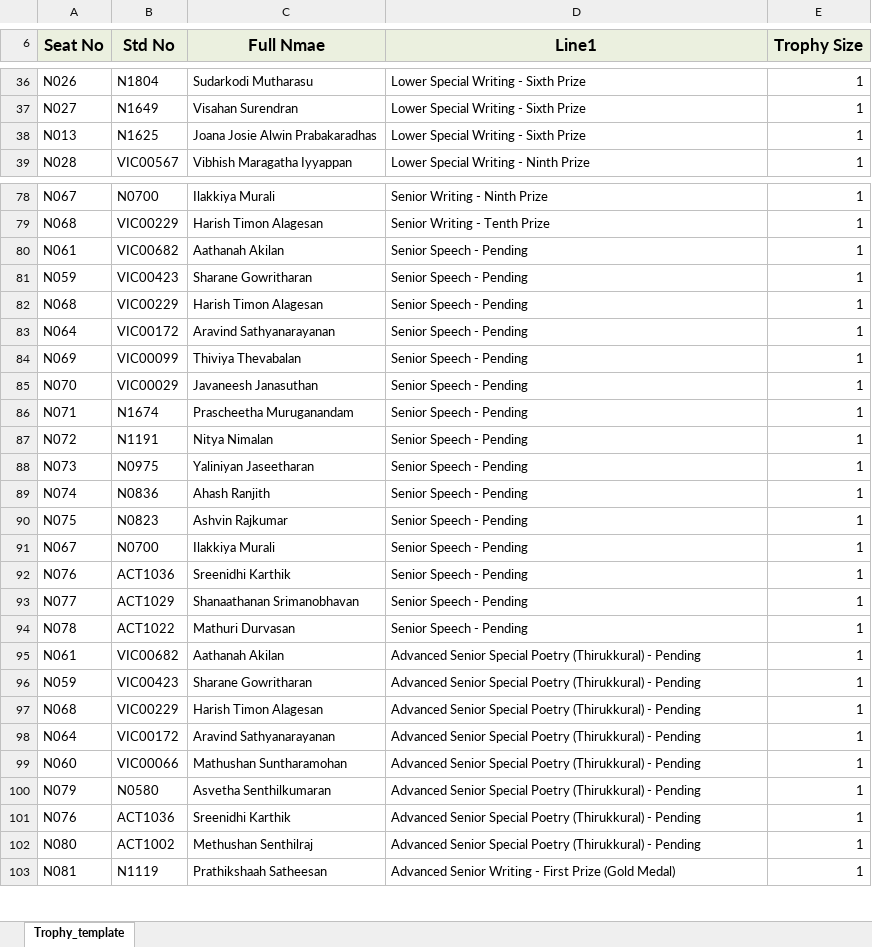
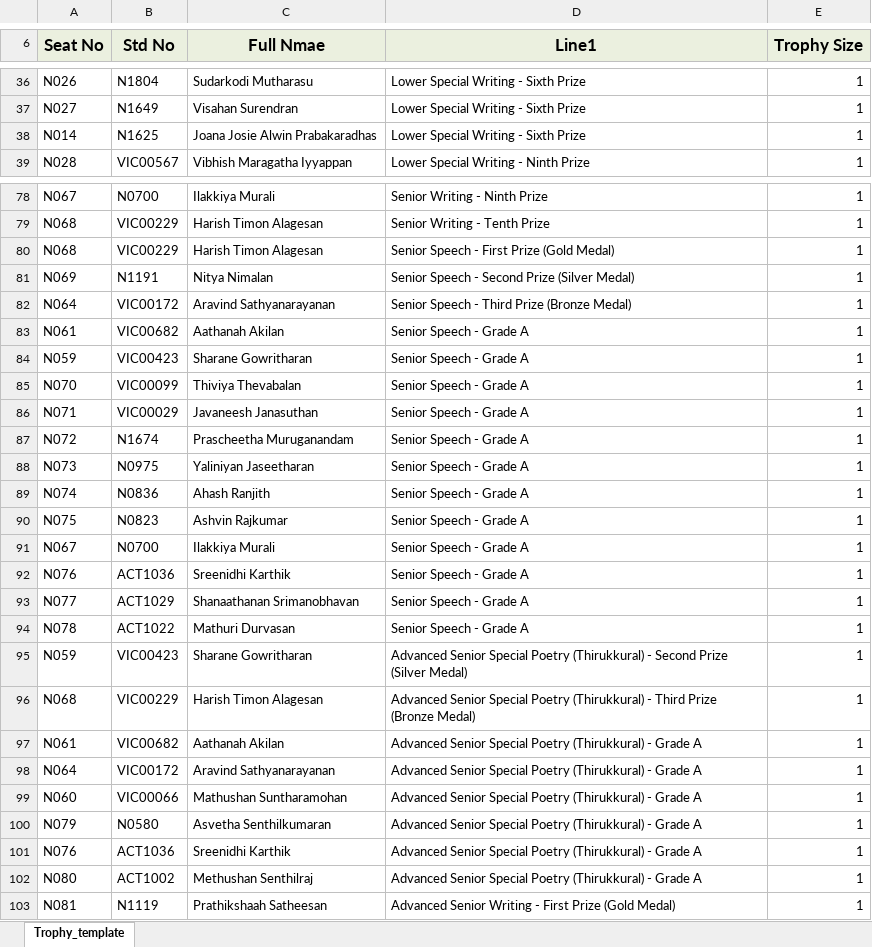
Before and after one commit to sabeshuom/asogt, an Excel workbook: competition/view_utils/test.xlsx, sheet Trophy_template, drawn as a sheet; only a part is shown, gaps mark what is left out; values as stored, in another font and other column widths than the file's, no borders; removed rows and columns are numbered as before the commit, all else as after; the diff covers the shown part only; the diff names each change by its address in the sheet, - before the commit and + after, or states it on an @@ line.

```diff
--- a/competition/view_utils/test.xlsx (sheet Trophy_template)
+++ b/competition/view_utils/test.xlsx (sheet Trophy_template)
-A38 (Seat No): N013
+A38 (Seat No): N014
+row 80: N068 | VIC00229 | Harish Timon Alagesan | Senior Speech - First Prize (Gold Medal) | 1
+row 81: N069 | N1191 | Nitya Nimalan | Senior Speech - Second Prize (Silver Medal) | 1
+row 82: N064 | VIC00172 | Aravind Sathyanarayanan | Senior Speech - Third Prize (Bronze Medal) | 1
-D83:D84 (Line1): Senior Speech - Pending
+D83:D84 (Line1): Senior Speech - Grade A
-row 82: N068 | VIC00229 | Harish Timon Alagesan | Senior Speech - Pending | 1
-row 83: N064 | VIC00172 | Aravind Sathyanarayanan | Senior Speech - Pending | 1
-row 84: N069 | VIC00099 | Thiviya Thevabalan | Senior Speech - Pending | 1
-B85 (Std No): VIC00029
+B85 (Std No): VIC00099
-C85 (Full Nmae): Javaneesh Janasuthan
+C85 (Full Nmae): Thiviya Thevabalan
-D85:D94 (Line1): Senior Speech - Pending
+D85:D94 (Line1): Senior Speech - Grade A
-B86 (Std No): N1674
+B86 (Std No): VIC00029
-C86 (Full Nmae): Prascheetha Muruganandam
+C86 (Full Nmae): Javaneesh Janasuthan
-B87 (Std No): N1191
+B87 (Std No): N1674
-C87 (Full Nmae): Nitya Nimalan
+C87 (Full Nmae): Prascheetha Muruganandam
-row 95: N061 | VIC00682 | Aathanah Akilan | Advanced Senior Special Poetry (Thirukkural) - Pending | 1
-D95 (Line1): …(Thirukkural) - Pending
+D95 (Line1): …(Thirukkural) - Second Prize (Silver Medal)
-D96 (Line1): …(Thirukkural) - Pending
+D96 (Line1): …(Thirukkural) - Third Prize (Bronze Medal)
+row 97: N061 | VIC00682 | Aathanah Akilan | Advanced Senior Special Poetry (Thirukkural) - Grade A | 1
-D98:D102 (Line1): …(Thirukkural) - Pending
+D98:D102 (Line1): …(Thirukkural) - Grade A
```
Also changed, not shown: 3 added rows, 5 removed rows and 136 edited cells elsewhere in this sheet, media/comp_data_2018.xlsx, 3 other files.
